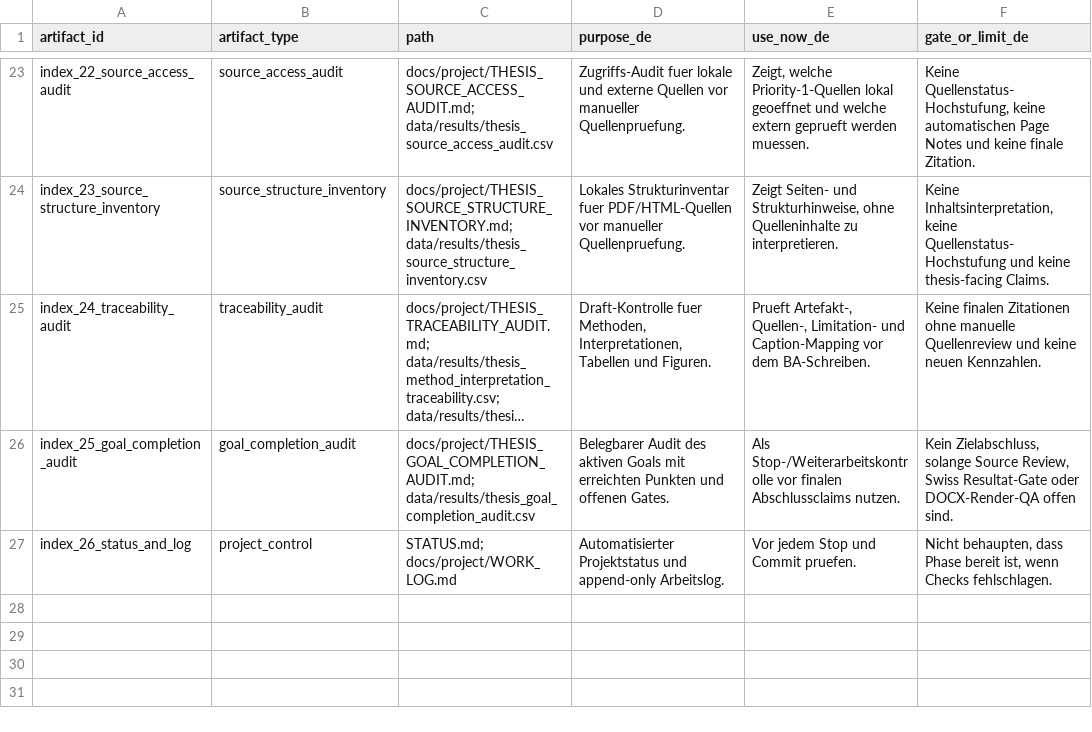
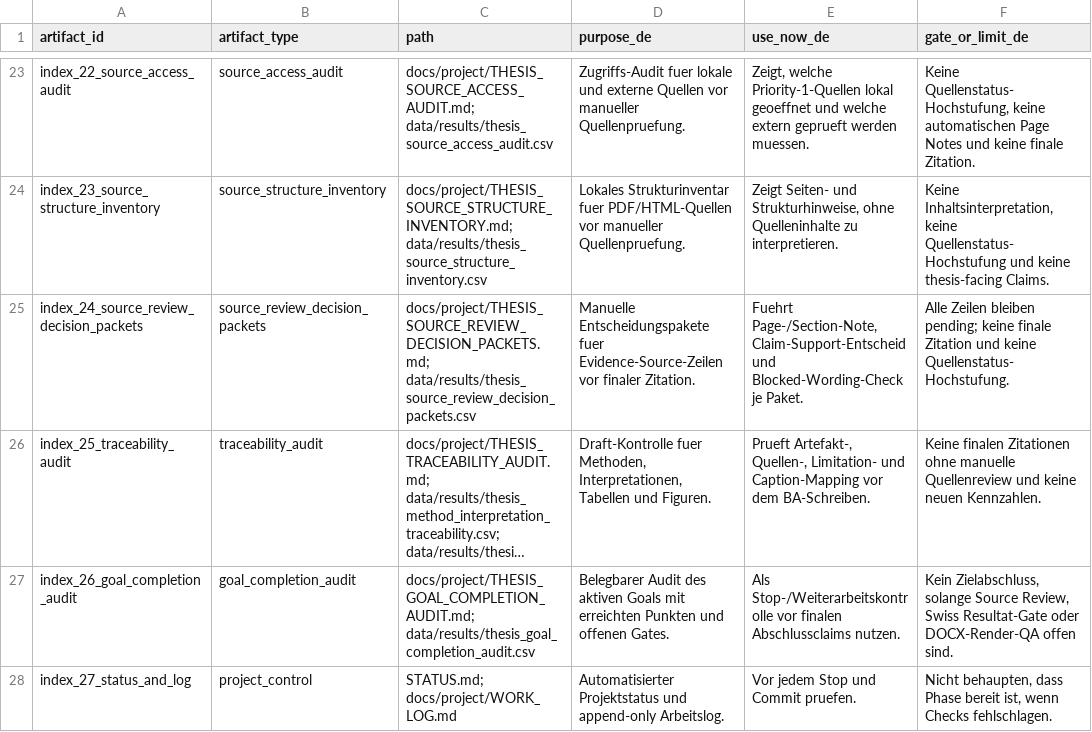
Before and after one commit to Pablozh123/multi-agent-orchestration-informational-efficiency, a CSV file: data/results/thesis_consolidation_index.csv, drawn as a sheet; only a part is shown, gaps mark what is left out; long unchanged cells end in …; addresses are those after the commit; the diff names each change by its address in the sheet, - before the commit and + after, or states it on an @@ line.

Commit message:
docs: add source review decision packets

```diff
--- a/data/results/thesis_consolidation_index.csv
+++ b/data/results/thesis_consolidation_index.csv
+row 25: index_24_source_review_decision_packets | source_review_decision_packets | docs/project/THESIS_SOURCE_REVIEW_DECISION_PACKETS.md; data/results/thesis_source_review_decision_packets.csv | Manuelle Entscheidungspakete fuer Evidence-Source-Zeilen vor finaler Zitation. | Fuehrt Page-/Section-Note, Claim-Support-Entscheid und Blocked-Wording-Check je Paket. | Alle Zeilen bleiben pending; keine finale Zitation und keine Quellenstatus-Hochstufung.
-A26 (artifact_id): index_24_traceability_audit
+A26 (artifact_id): index_25_traceability_audit
-A27 (artifact_id): index_25_goal_completion_audit
+A27 (artifact_id): index_26_goal_completion_audit
-A28 (artifact_id): index_26_status_and_log
+A28 (artifact_id): index_27_status_and_log
```
Also changed, not shown: data/results/thesis_goal_completion_audit.csv, 14 other files.
